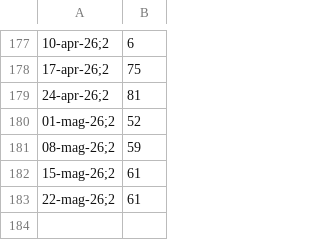
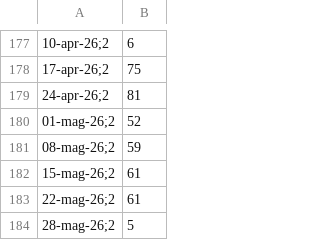
Before and after one commit to lucaghezzi1998-cyber/lovable-data, a CSV file: NY_FED_GDP_Nowcast.csv, drawn as a sheet; only a part is shown, gaps mark what is left out; the diff names each change by its address in the sheet, - before the commit and + after, or states it on an @@ line.

Commit message:
Update NY_FED_GDP_Nowcast.csv

```diff
--- a/NY_FED_GDP_Nowcast.csv
+++ b/NY_FED_GDP_Nowcast.csv
+row 184: 28-mag-26;2 | 5
```
